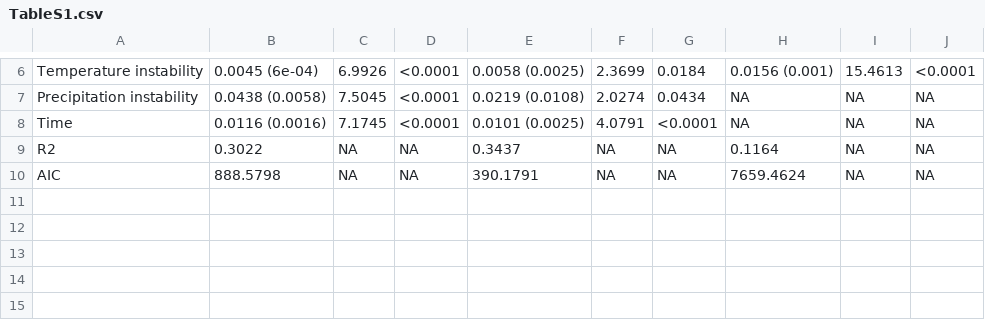
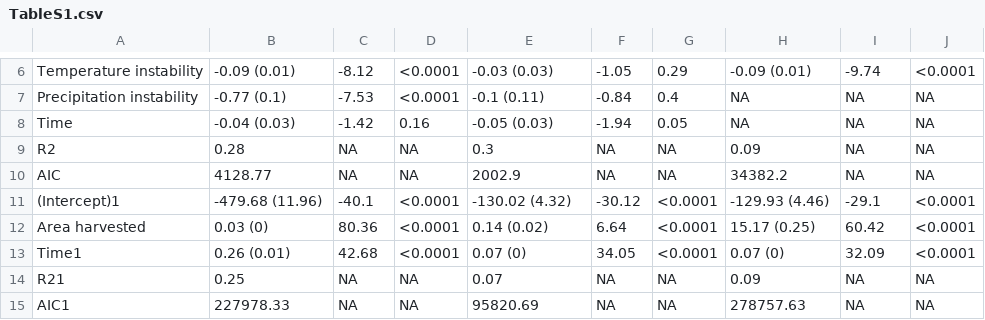
Before and after one commit to legli/AgriculturalStabilityScales, a CSV file: results/TableS1.csv, drawn as a sheet; only a part is shown, gaps mark what is left out; the diff covers the shown part only.

Commit message:
new results

```diff
--- a/results/TableS1.csv
+++ b/results/TableS1.csv
@@ -6,5 +6,10 @@
-"Temperature instability","0.0045 (6e-04)",6.9926,"<0.0001","0.0058 (0.0025)",2.3699,"0.0184","0.0156 (0.001)",15.4613,"<0.0001"
-"Precipitation instability","0.0438 (0.0058)",7.5045,"<0.0001","0.0219 (0.0108)",2.0274,"0.0434",NA,NA,NA
-"Time","0.0116 (0.0016)",7.1745,"<0.0001","0.0101 (0.0025)",4.0791,"<0.0001",NA,NA,NA
-"R2","0.3022",NA,NA,"0.3437",NA,NA,"0.1164",NA,NA
-"AIC","888.5798",NA,NA,"390.1791",NA,NA,"7659.4624",NA,NA
+"Temperature instability","-0.09 (0.01)",-8.12,"<0.0001","-0.03 (0.03)",-1.05,"0.29","-0.09 (0.01)",-9.74,"<0.0001"
+"Precipitation instability","-0.77 (0.1)",-7.53,"<0.0001","-0.1 (0.11)",-0.84,"0.4",NA,NA,NA
+"Time","-0.04 (0.03)",-1.42,"0.16","-0.05 (0.03)",-1.94,"0.05",NA,NA,NA
+"R2","0.28",NA,NA,"0.3",NA,NA,"0.09",NA,NA
+"AIC","4128.77",NA,NA,"2002.9",NA,NA,"34382.2",NA,NA
+"(Intercept)1","-479.68 (11.96)",-40.1,"<0.0001","-130.02 (4.32)",-30.12,"<0.0001","-129.93 (4.46)",-29.1,"<0.0001"
+"Area harvested","0.03 (0)",80.36,"<0.0001","0.14 (0.02)",6.64,"<0.0001","15.17 (0.25)",60.42,"<0.0001"
+"Time1","0.26 (0.01)",42.68,"<0.0001","0.07 (0)",34.05,"<0.0001","0.07 (0)",32.09,"<0.0001"
+"R21","0.25",NA,NA,"0.07",NA,NA,"0.09",NA,NA
+"AIC1","227978.33",NA,NA,"95820.69",NA,NA,"278757.63",NA,NA
```
Also changed, not shown: 30 edited cells elsewhere in this file, 29 other files.
